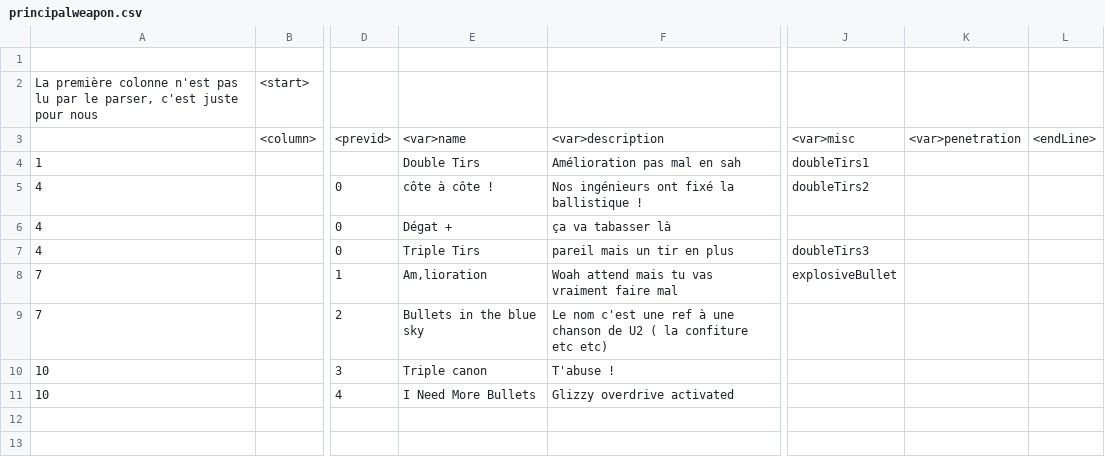
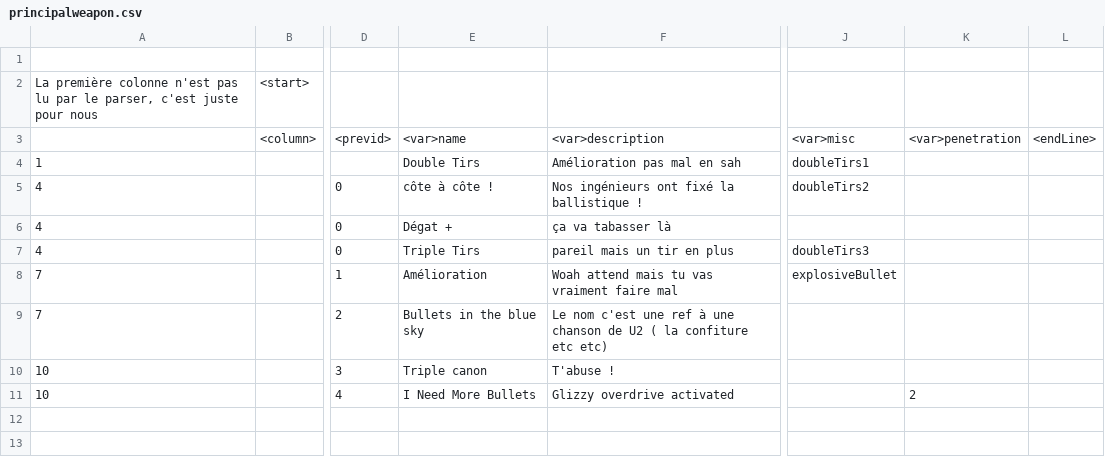
Before and after one commit to EstebanFernandes/piouuu, a CSV file: xptdr/res/data/principalweapon.csv, drawn as a sheet; only a part is shown, gaps mark what is left out; the diff names each change by its address in the sheet, - before the commit and + after, or states it on an @@ line.

```diff
--- a/xptdr/res/data/principalweapon.csv
+++ b/xptdr/res/data/principalweapon.csv
-E8: Am‚lioration
+E8: Amélioration
-K11: (empty)
+K11: 2
```
Also changed, not shown: xptdr/res/data/Scoreboard.csv, 31 other files.
